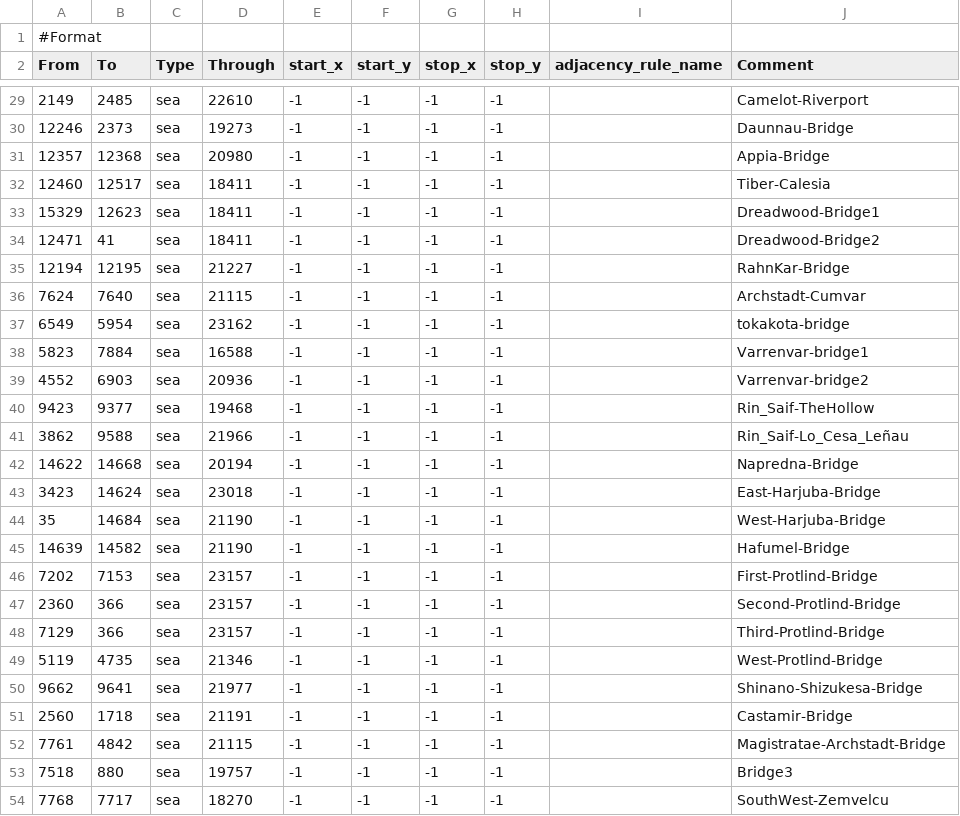
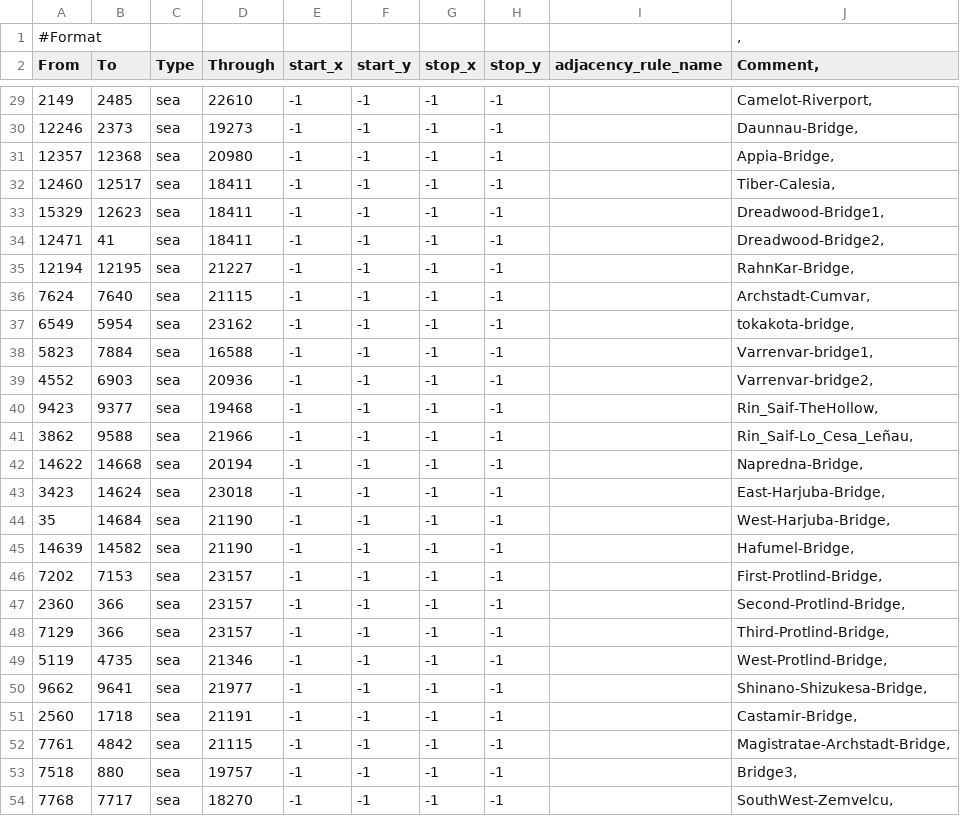
Before and after one commit to brainstormkid/Hearts-of-Abexilas, a CSV file: map/adjacencies.csv, drawn as a sheet; only a part is shown, gaps mark what is left out; the diff covers the shown part only.

```diff
--- a/map/adjacencies.csv
+++ b/map/adjacencies.csv
@@ -1,2 +1,2 @@
-#Format;;;;;;;;;
-From;To;Type;Through;start_x;start_y;stop_x;stop_y;adjacency_rule_name;Comment
+#Format;;;;;;;;;,
+From;To;Type;Through;start_x;start_y;stop_x;stop_y;adjacency_rule_name;Comment,
@@ -29,26 +29,26 @@ From;To;Type;Through;start_x;start_y;stop_x;stop_y;adjacency_rule_name;Comment
-2149;2485;sea;22610;-1;-1;-1;-1;;Camelot-Riverport
-12246;2373;sea;19273;-1;-1;-1;-1;;Daunnau-Bridge
-12357;12368;sea;20980;-1;-1;-1;-1;;Appia-Bridge
-12460;12517;sea;18411;-1;-1;-1;-1;;Tiber-Calesia
-15329;12623;sea;18411;-1;-1;-1;-1;;Dreadwood-Bridge1
-12471;41;sea;18411;-1;-1;-1;-1;;Dreadwood-Bridge2
-12194;12195;sea;21227;-1;-1;-1;-1;;RahnKar-Bridge
-7624;7640;sea;21115;-1;-1;-1;-1;;Archstadt-Cumvar
-6549;5954;sea;23162;-1;-1;-1;-1;;tokakota-bridge
-5823;7884;sea;16588;-1;-1;-1;-1;;Varrenvar-bridge1
-4552;6903;sea;20936;-1;-1;-1;-1;;Varrenvar-bridge2
-9423;9377;sea;19468;-1;-1;-1;-1;;Rin_Saif-TheHollow
-3862;9588;sea;21966;-1;-1;-1;-1;;Rin_Saif-Lo_Cesa_Leñau
-14622;14668;sea;20194;-1;-1;-1;-1;;Napredna-Bridge
-3423;14624;sea;23018;-1;-1;-1;-1;;East-Harjuba-Bridge
-35;14684;sea;21190;-1;-1;-1;-1;;West-Harjuba-Bridge
-14639;14582;sea;21190;-1;-1;-1;-1;;Hafumel-Bridge
-7202;7153;sea;23157;-1;-1;-1;-1;;First-Protlind-Bridge
-2360;366;sea;23157;-1;-1;-1;-1;;Second-Protlind-Bridge
-7129;366;sea;23157;-1;-1;-1;-1;;Third-Protlind-Bridge
-5119;4735;sea;21346;-1;-1;-1;-1;;West-Protlind-Bridge
-9662;9641;sea;21977;-1;-1;-1;-1;;Shinano-Shizukesa-Bridge
-2560;1718;sea;21191;-1;-1;-1;-1;;Castamir-Bridge
-7761;4842;sea;21115;-1;-1;-1;-1;;Magistratae-Archstadt-Bridge
-7518;880;sea;19757;-1;-1;-1;-1;;Bridge3
-7768;7717;sea;18270;-1;-1;-1;-1;;SouthWest-Zemvelcu
+2149;2485;sea;22610;-1;-1;-1;-1;;Camelot-Riverport,
+12246;2373;sea;19273;-1;-1;-1;-1;;Daunnau-Bridge,
+12357;12368;sea;20980;-1;-1;-1;-1;;Appia-Bridge,
+12460;12517;sea;18411;-1;-1;-1;-1;;Tiber-Calesia,
+15329;12623;sea;18411;-1;-1;-1;-1;;Dreadwood-Bridge1,
+12471;41;sea;18411;-1;-1;-1;-1;;Dreadwood-Bridge2,
+12194;12195;sea;21227;-1;-1;-1;-1;;RahnKar-Bridge,
+7624;7640;sea;21115;-1;-1;-1;-1;;Archstadt-Cumvar,
+6549;5954;sea;23162;-1;-1;-1;-1;;tokakota-bridge,
+5823;7884;sea;16588;-1;-1;-1;-1;;Varrenvar-bridge1,
+4552;6903;sea;20936;-1;-1;-1;-1;;Varrenvar-bridge2,
+9423;9377;sea;19468;-1;-1;-1;-1;;Rin_Saif-TheHollow,
+3862;9588;sea;21966;-1;-1;-1;-1;;Rin_Saif-Lo_Cesa_Leñau,
+14622;14668;sea;20194;-1;-1;-1;-1;;Napredna-Bridge,
+3423;14624;sea;23018;-1;-1;-1;-1;;East-Harjuba-Bridge,
+35;14684;sea;21190;-1;-1;-1;-1;;West-Harjuba-Bridge,
+14639;14582;sea;21190;-1;-1;-1;-1;;Hafumel-Bridge,
+7202;7153;sea;23157;-1;-1;-1;-1;;First-Protlind-Bridge,
+2360;366;sea;23157;-1;-1;-1;-1;;Second-Protlind-Bridge,
+7129;366;sea;23157;-1;-1;-1;-1;;Third-Protlind-Bridge,
+5119;4735;sea;21346;-1;-1;-1;-1;;West-Protlind-Bridge,
+9662;9641;sea;21977;-1;-1;-1;-1;;Shinano-Shizukesa-Bridge,
+2560;1718;sea;21191;-1;-1;-1;-1;;Castamir-Bridge,
+7761;4842;sea;21115;-1;-1;-1;-1;;Magistratae-Archstadt-Bridge,
+7518;880;sea;19757;-1;-1;-1;-1;;Bridge3,
+7768;7717;sea;18270;-1;-1;-1;-1;;SouthWest-Zemvelcu,
```
Also changed, not shown: 9 added rows and 73 edited cells elsewhere in this file, 16 other files.
